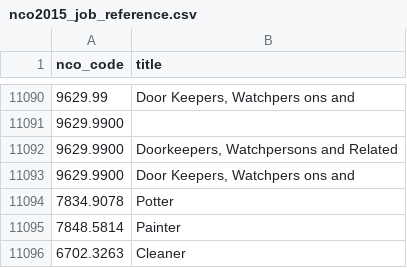
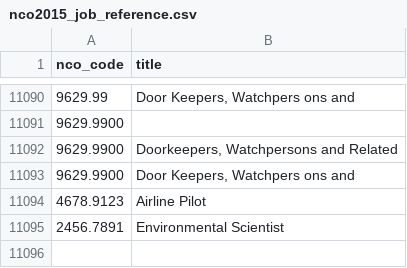
Before and after one commit to Ajayrx/STATATHON-NCO, a CSV file: backend/app/data/nco2015_job_reference.csv, drawn as a sheet; only a part is shown, gaps mark what is left out.

Commit message:
Updated NCO database, FAISS index, and CSV with new job entries

```diff
--- a/backend/app/data/nco2015_job_reference.csv
+++ b/backend/app/data/nco2015_job_reference.csv
@@ -11093,4 +11093,3 @@ nco_code,title
 9629.9900,"Door Keepers, Watchpers ons and"
-7834.9078,Potter
-7848.5814,Painter
-6702.3263,Cleaner
+4678.9123,Airline Pilot
+2456.7891,Environmental Scientist
```
Also changed, not shown: 2 other files.
